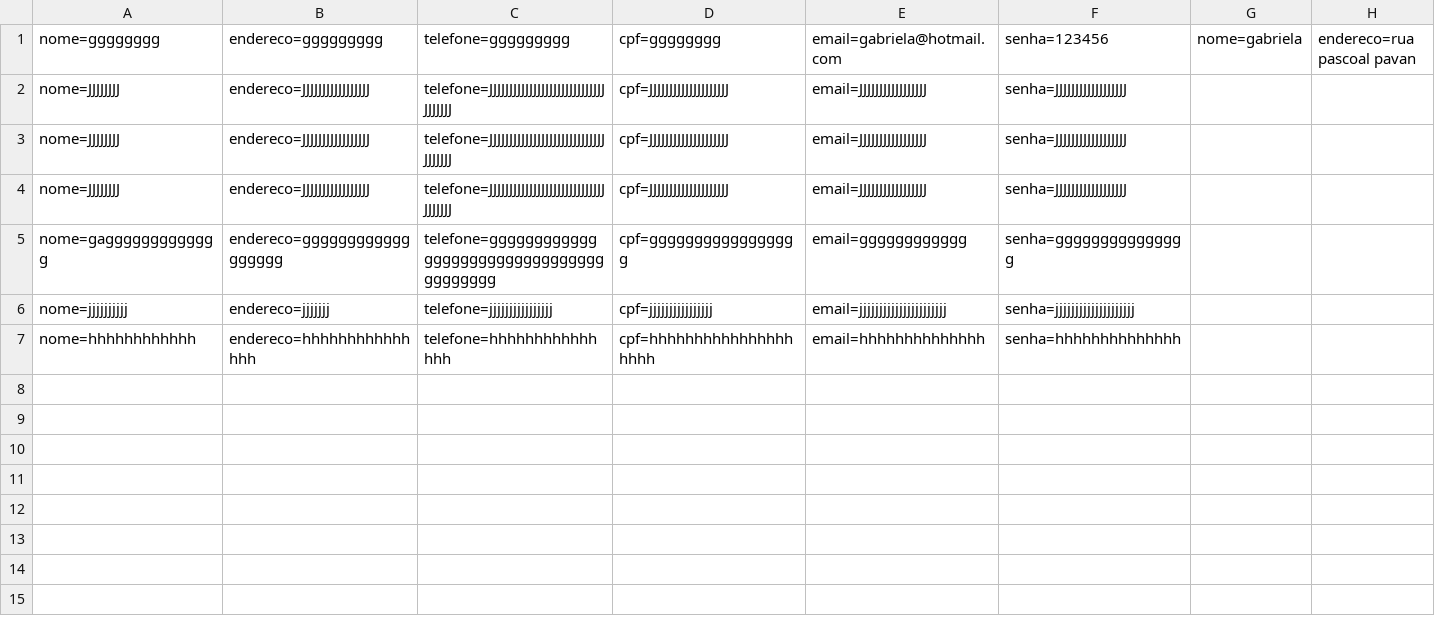
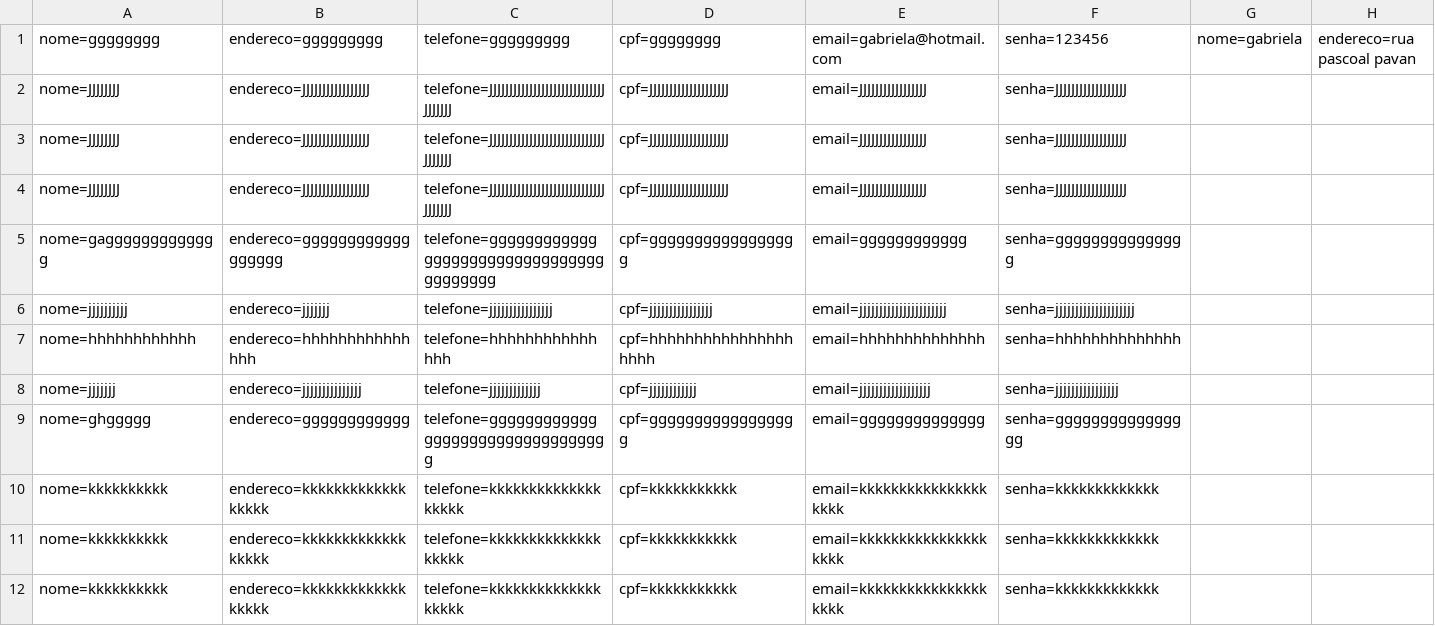
Before and after one commit to Gabrielapossari/Role-top-projeto-, a CSV file: RoleTOPmvc/DataBase/cliente.csv, drawn as a sheet; only a part is shown; rows hold the shown columns only; the diff names each change by its address in the sheet, - before the commit and + after, or states it on an @@ line.

```diff
--- a/RoleTOPmvc/DataBase/cliente.csv
+++ b/RoleTOPmvc/DataBase/cliente.csv
+row 8: nome=jjjjjjj | endereco=jjjjjjjjjjjjjjj | telefone=jjjjjjjjjjjjj | cpf=jjjjjjjjjjjj | email=jjjjjjjjjjjjjjjjjj | senha=jjjjjjjjjjjjjjjj
+row 9: nome=ghggggg | endereco=gggggggggggg | telefone=ggggggggggggggggggggggggggggggggg | cpf=ggggggggggggggggg | email=gggggggggggggg | senha=gggggggggggggggg
+row 10: nome=kkkkkkkkkk | endereco=kkkkkkkkkkkkkkkkkk | telefone=kkkkkkkkkkkkkkkkkkk | cpf=kkkkkkkkkkk | email=kkkkkkkkkkkkkkkkkkkk | senha=kkkkkkkkkkkkk
+row 11: nome=kkkkkkkkkk | endereco=kkkkkkkkkkkkkkkkkk | telefone=kkkkkkkkkkkkkkkkkkk | cpf=kkkkkkkkkkk | email=kkkkkkkkkkkkkkkkkkkk | senha=kkkkkkkkkkkkk
+row 12: nome=kkkkkkkkkk | endereco=kkkkkkkkkkkkkkkkkk | telefone=kkkkkkkkkkkkkkkkkkk | cpf=kkkkkkkkkkk | email=kkkkkkkkkkkkkkkkkkkk | senha=kkkkkkkkkkkkk
```
Also changed, not shown: 17 other files.
